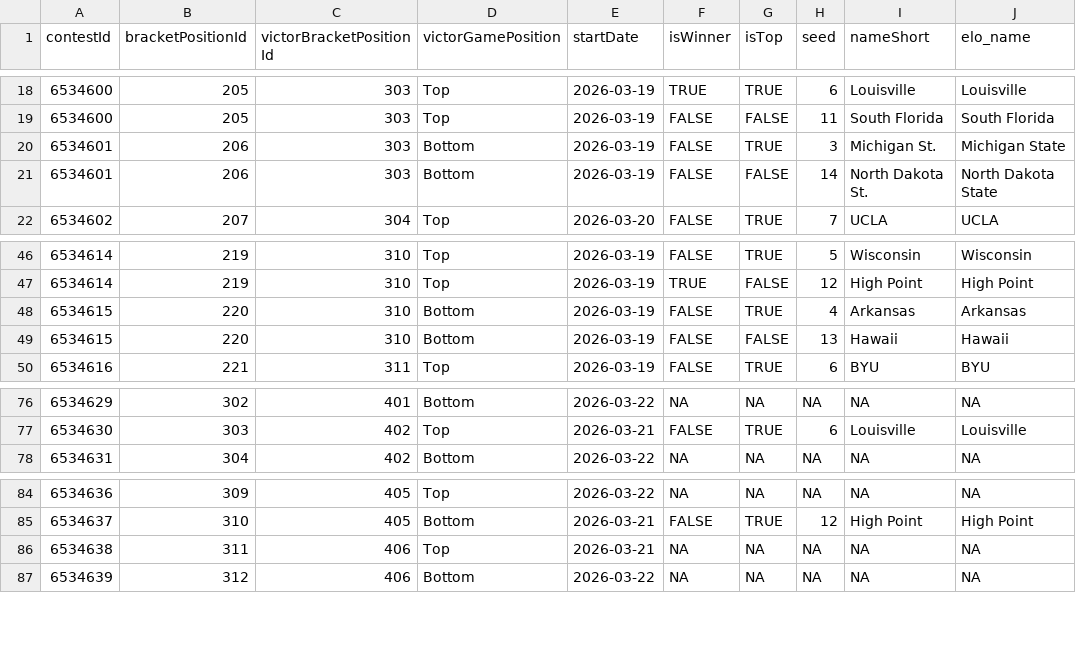
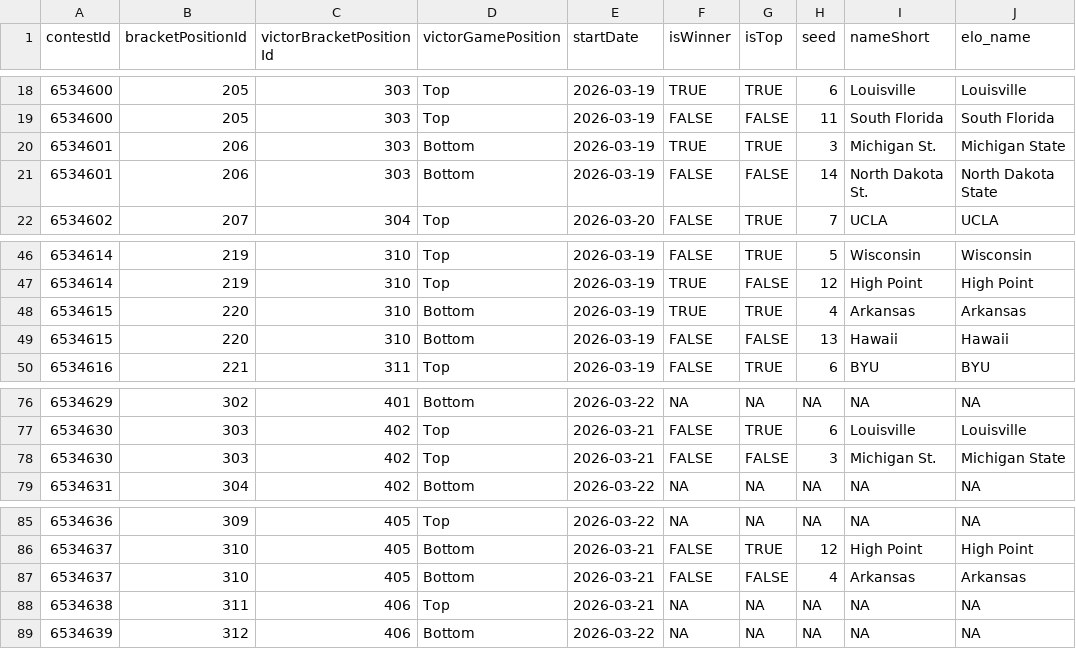
Before and after one commit to jbccre/madness, a CSV file: men/gamestate.csv, drawn as a sheet; only a part is shown, gaps mark what is left out.

```diff
--- a/men/gamestate.csv
+++ b/men/gamestate.csv
@@ -19,3 +19,3 @@ contestId,bracketPositionId,victorBracketPositionId,victorGamePosition,startDate
 6534600,205,303,Top,2026-03-19,FALSE,FALSE,11,South Florida,South Florida
-6534601,206,303,Bottom,2026-03-19,FALSE,TRUE,3,Michigan St.,Michigan State
+6534601,206,303,Bottom,2026-03-19,TRUE,TRUE,3,Michigan St.,Michigan State
 6534601,206,303,Bottom,2026-03-19,FALSE,FALSE,14,North Dakota St.,North Dakota State
@@ -47,3 +47,3 @@ contestId,bracketPositionId,victorBracketPositionId,victorGamePosition,startDate
 6534614,219,310,Top,2026-03-19,TRUE,FALSE,12,High Point,High Point
-6534615,220,310,Bottom,2026-03-19,FALSE,TRUE,4,Arkansas,Arkansas
+6534615,220,310,Bottom,2026-03-19,TRUE,TRUE,4,Arkansas,Arkansas
 6534615,220,310,Bottom,2026-03-19,FALSE,FALSE,13,Hawaii,Hawaii
@@ -77,2 +77,3 @@ contestId,bracketPositionId,victorBracketPositionId,victorGamePosition,startDate
 6534630,303,402,Top,2026-03-21,FALSE,TRUE,6,Louisville,Louisville
+6534630,303,402,Top,2026-03-21,FALSE,FALSE,3,Michigan St.,Michigan State
 6534631,304,402,Bottom,2026-03-22,NA,NA,NA,NA,NA
@@ -85,2 +86,3 @@ contestId,bracketPositionId,victorBracketPositionId,victorGamePosition,startDate
 6534637,310,405,Bottom,2026-03-21,FALSE,TRUE,12,High Point,High Point
+6534637,310,405,Bottom,2026-03-21,FALSE,FALSE,4,Arkansas,Arkansas
 6534638,311,406,Top,2026-03-21,NA,NA,NA,NA,NA
```
Also changed, not shown: men/all_standings.csv, men/current_standings.csv, 1 other file.
